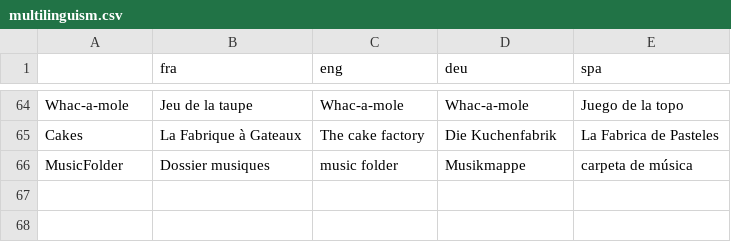
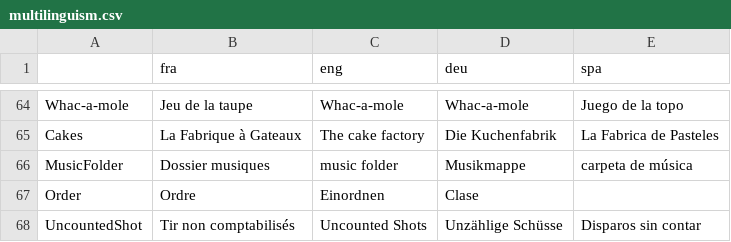
Before and after one commit to GazePlay/GazePlay, a CSV file: gazeplay-data/src/main/resources/data/multilinguism/multilinguism.csv, drawn as a sheet; only a part is shown, gaps mark what is left out.

Commit message:
Solved issues with translations and improving games

```diff
--- a/gazeplay-data/src/main/resources/data/multilinguism/multilinguism.csv
+++ b/gazeplay-data/src/main/resources/data/multilinguism/multilinguism.csv
@@ -66 +66,3 @@ Cakes, La Fabrique à Gateaux,The cake factory ,Die Kuchenfabrik , La Fabrica de
 MusicFolder, Dossier musiques, music folder, Musikmappe, carpeta de música
+Order,Ordre,Einordnen,Clase
+UncountedShot,Tir non comptabilisés,Uncounted Shots,Unzählige Schüsse,Disparos sin contar
```
Also changed, not shown: 5 other files.
